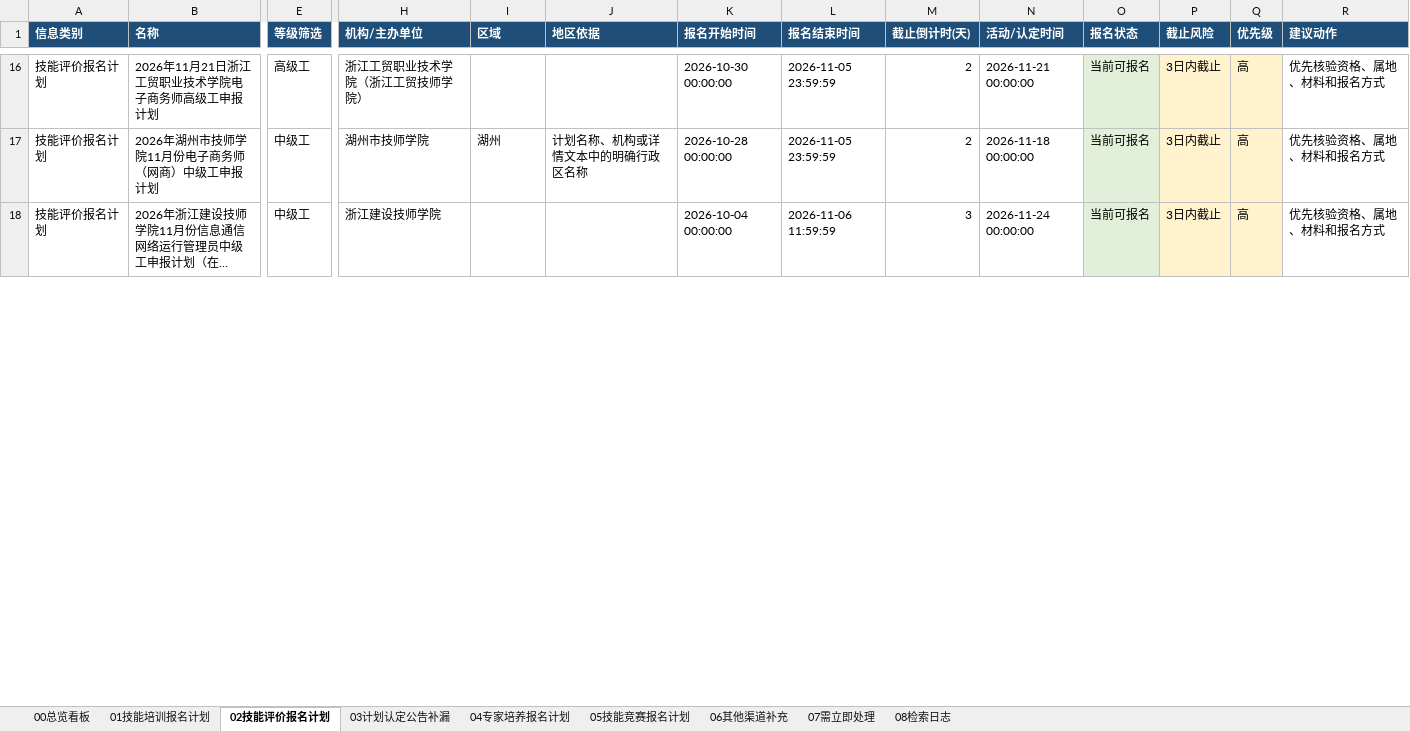
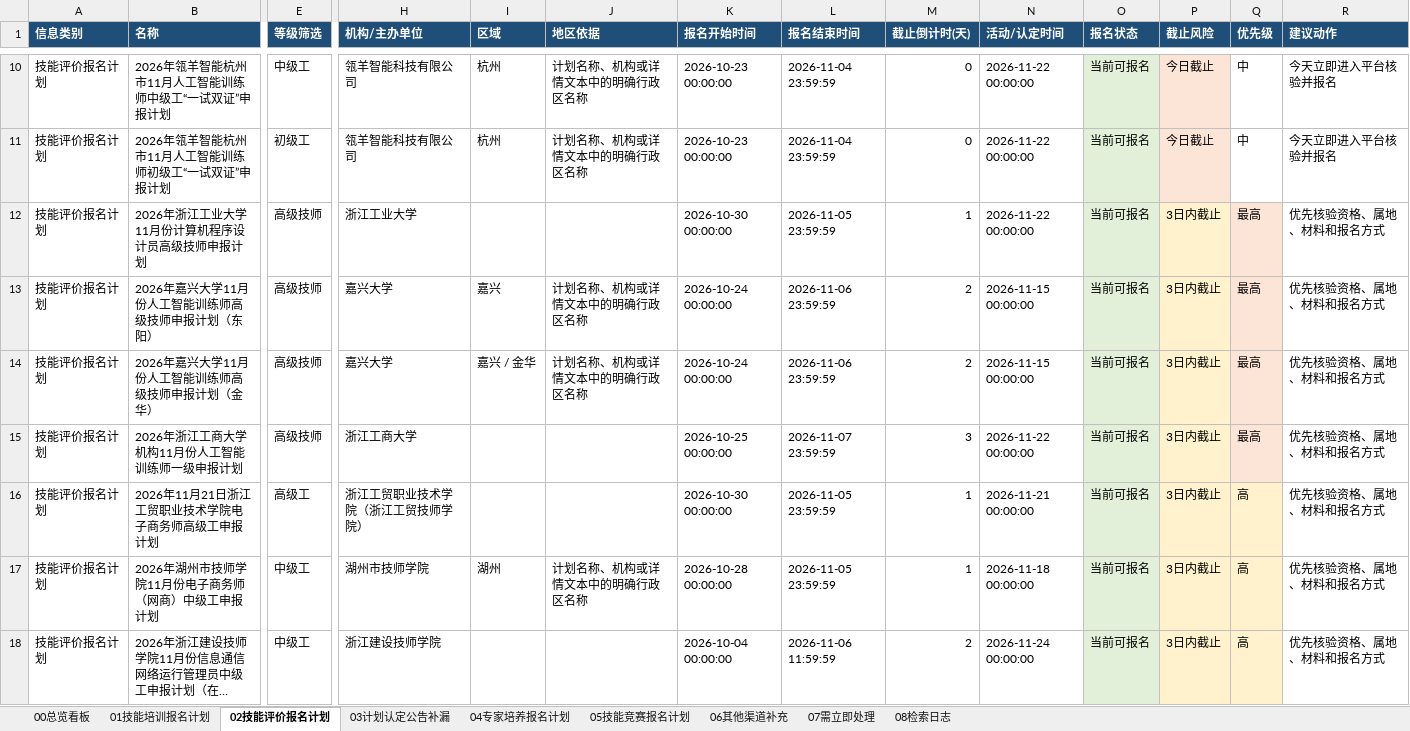
Before and after one commit to Juesann/zhejiang-skill-daily, an Excel workbook: latest.xlsx, sheet 02技能评价报名计划, drawn as a sheet; only a part is shown, gaps mark what is left out; long unchanged cells end in …; values as stored, in another font and other column widths than the file's, no borders; rows hold the shown columns only; the diff covers the shown part only; the diff names each change by its address in the sheet, - before the commit and + after, or states it on an @@ line.

```diff
--- a/latest.xlsx (sheet 02技能评价报名计划)
+++ b/latest.xlsx (sheet 02技能评价报名计划)
+row 10: 技能评价报名计划 | 2026年瓴羊智能杭州市11月人工智能训练师中级工“一试双证”申报计划 | 中级工 | 瓴羊智能科技有限公司 | 杭州 | 计划名称、机构或详情文本中的明确行政区名称 | 2026-10-23 00:00:00 | 2026-11-04 23:59:59 | 0 | 2026-11-22 00:00:00 | 当前可报名 | 今日截止 | 中 | 今天立即进入平台核验并报名
+row 11: 技能评价报名计划 | 2026年瓴羊智能杭州市11月人工智能训练师初级工“一试双证”申报计划 | 初级工 | 瓴羊智能科技有限公司 | 杭州 | 计划名称、机构或详情文本中的明确行政区名称 | 2026-10-23 00:00:00 | 2026-11-04 23:59:59 | 0 | 2026-11-22 00:00:00 | 当前可报名 | 今日截止 | 中 | 今天立即进入平台核验并报名
+row 12: 技能评价报名计划 | 2026年浙江工业大学11月份计算机程序设计员高级技师申报计划 | 高级技师 | 浙江工业大学 |  |  | 2026-10-30 00:00:00 | 2026-11-05 23:59:59 | 1 | 2026-11-22 00:00:00 | 当前可报名 | 3日内截止 | 最高 | 优先核验资格、属地、材料和报名方式
+row 13: 技能评价报名计划 | 2026年嘉兴大学11月份人工智能训练师高级技师申报计划（东阳） | 高级技师 | 嘉兴大学 | 嘉兴 | 计划名称、机构或详情文本中的明确行政区名称 | 2026-10-24 00:00:00 | 2026-11-06 23:59:59 | 2 | 2026-11-15 00:00:00 | 当前可报名 | 3日内截止 | 最高 | 优先核验资格、属地、材料和报名方式
+row 14: 技能评价报名计划 | 2026年嘉兴大学11月份人工智能训练师高级技师申报计划（金华） | 高级技师 | 嘉兴大学 | 嘉兴 / 金华 | 计划名称、机构或详情文本中的明确行政区名称 | 2026-10-24 00:00:00 | 2026-11-06 23:59:59 | 2 | 2026-11-15 00:00:00 | 当前可报名 | 3日内截止 | 最高 | 优先核验资格、属地、材料和报名方式
+row 15: 技能评价报名计划 | 2026年浙江工商大学机构11月份人工智能训练师一级申报计划 | 高级技师 | 浙江工商大学 |  |  | 2026-10-25 00:00:00 | 2026-11-07 23:59:59 | 3 | 2026-11-22 00:00:00 | 当前可报名 | 3日内截止 | 最高 | 优先核验资格、属地、材料和报名方式
-M16:M17 (截止倒计时(天)): 2
+M16:M17 (截止倒计时(天)): 1
-M18 (截止倒计时(天)): 3
+M18 (截止倒计时(天)): 2
```
Also changed, not shown: 17 added rows, 23 removed rows, 257 edited cells and cell formats elsewhere in this sheet, sheet 07需立即处理, sheet 01技能培训报名计划, sheet 05技能竞赛报名计划, sheet 08检索日志, sheet 00总览看板, 3 other files.
